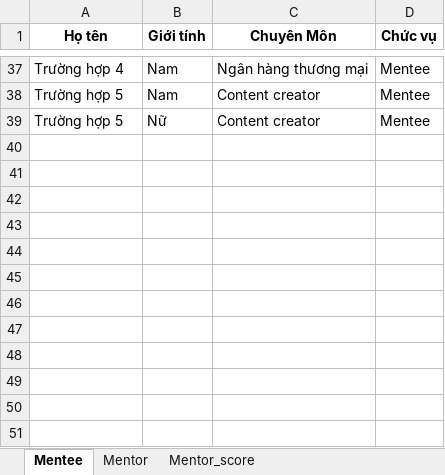
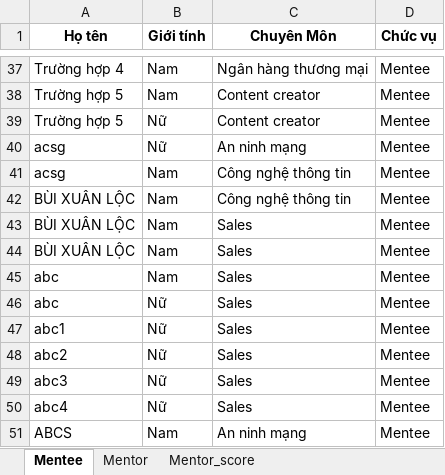
Before and after one commit to jossichi/107_SPENSY, an Excel workbook: src/python/IDP_DATA_MENTEE.xlsx, sheet Mentee, drawn as a sheet; only a part is shown, gaps mark what is left out; values as stored, in another font and other column widths than the file's, no borders; the diff names each change by its address in the sheet, - before the commit and + after, or states it on an @@ line.

```diff
--- a/src/python/IDP_DATA_MENTEE.xlsx (sheet Mentee)
+++ b/src/python/IDP_DATA_MENTEE.xlsx (sheet Mentee)
+row 40: acsg | Nữ | An ninh mạng | Mentee
+row 41: acsg | Nam | Công nghệ thông tin | Mentee
+row 42: BÙI XUÂN LỘC | Nam | Công nghệ thông tin | Mentee
+row 43: BÙI XUÂN LỘC | Nam | Sales | Mentee
+row 44: BÙI XUÂN LỘC | Nam | Sales | Mentee
+row 45: abc | Nam | Sales | Mentee
+row 46: abc | Nữ | Sales | Mentee
+row 47: abc1 | Nữ | Sales | Mentee
+row 48: abc2 | Nữ | Sales | Mentee
+row 49: abc3 | Nữ | Sales | Mentee
+row 50: abc4 | Nữ | Sales | Mentee
+row 51: ABCS | Nam | An ninh mạng | Mentee
```
Also changed, not shown: 5 other files.
